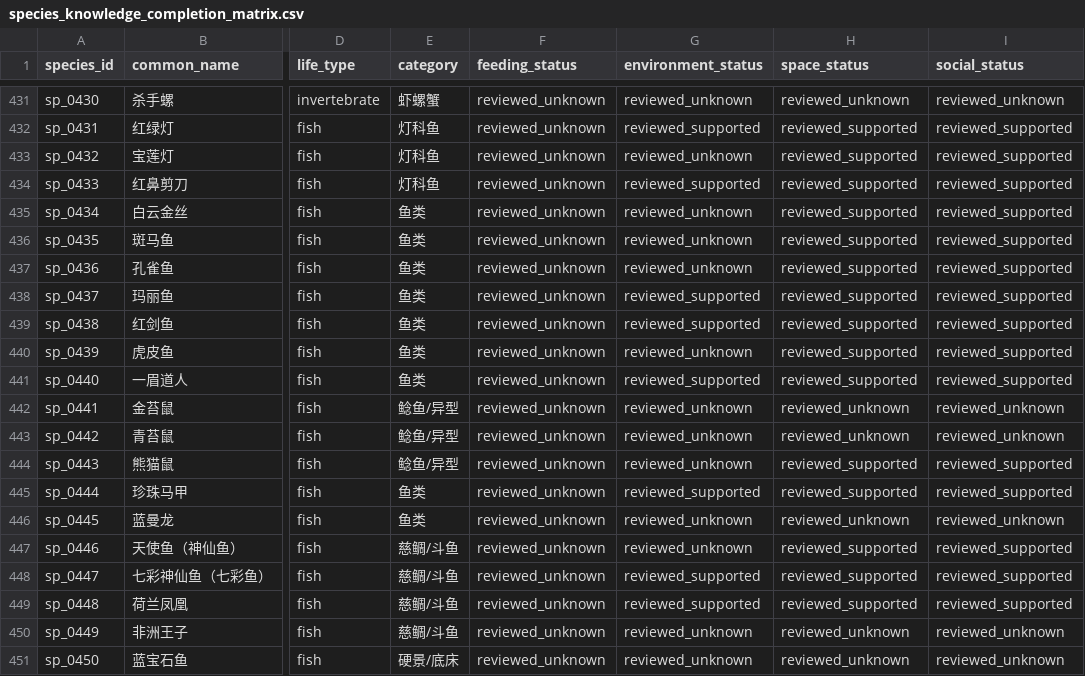
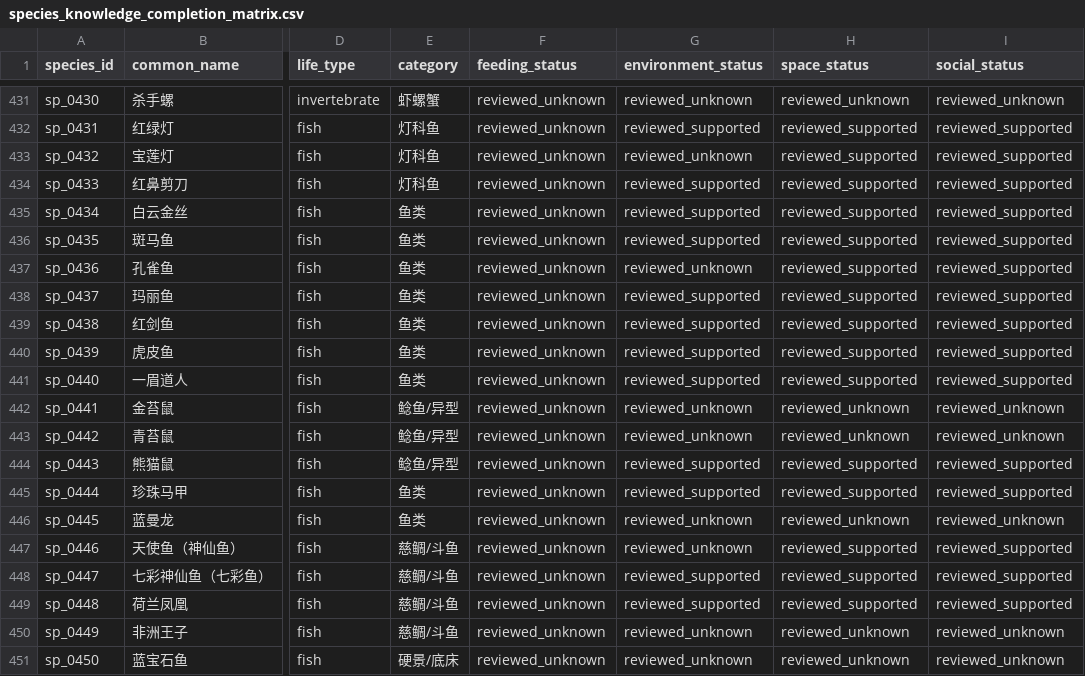
Before and after one commit to chusday97/aquaguide-tank-guide, a CSV file: docs/species_knowledge_completion_matrix.csv, drawn as a sheet; only a part is shown, gaps mark what is left out; the diff names each change by its address in the sheet, - before the commit and + after, or states it on an @@ line.

Commit message:
feat(knowledge): review launch fish environments

```diff
--- a/docs/species_knowledge_completion_matrix.csv
+++ b/docs/species_knowledge_completion_matrix.csv
-G435:G436 (environment_status): reviewed_unknown
+G435:G436 (environment_status): reviewed_supported
-G440 (environment_status): reviewed_unknown
+G440 (environment_status): reviewed_supported
-G444 (environment_status): reviewed_unknown
+G444 (environment_status): reviewed_supported
```
Also changed, not shown: 10 other files.
